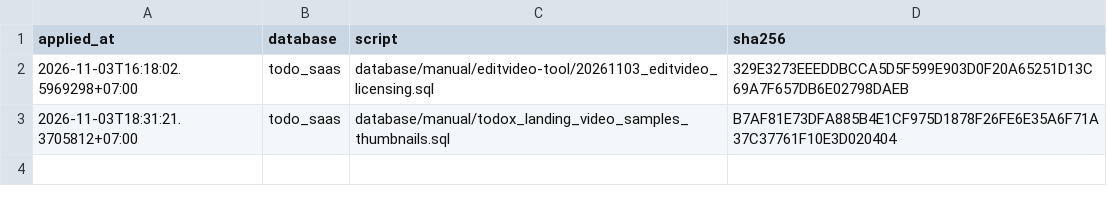
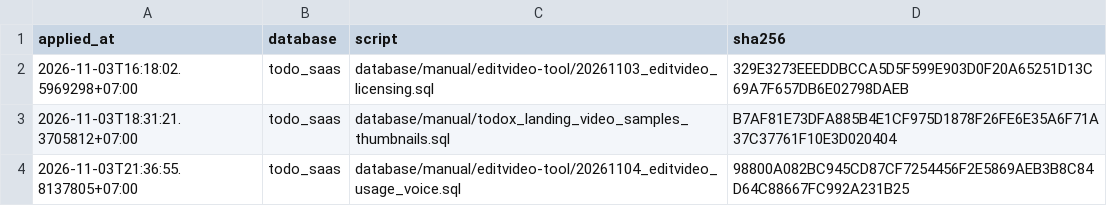
Before and after one commit to nguyenduc216/todoX-Dashboard-SaaS, a TSV file: tools/prod-sql/applied-ledger.tsv, drawn as a sheet.

```diff
--- a/tools/prod-sql/applied-ledger.tsv
+++ b/tools/prod-sql/applied-ledger.tsv
@@ -3 +3,2 @@ applied_at	database	script	sha256
 2026-11-03T18:31:21.3705812+07:00	todo_saas	database/manual/todox_landing_video_samples_thumbnails.sql	B7AF81E73DFA885B4E1CF975D1878F26FE6E35A6F71A37C37761F10E3D020404
+2026-11-03T21:36:55.8137805+07:00	todo_saas	database/manual/editvideo-tool/20261104_editvideo_usage_voice.sql	98800A082BC945CD87CF7254456F2E5869AEB3B8C84D64C88667FC992A231B25
```
Also changed, not shown: 22 other files.
